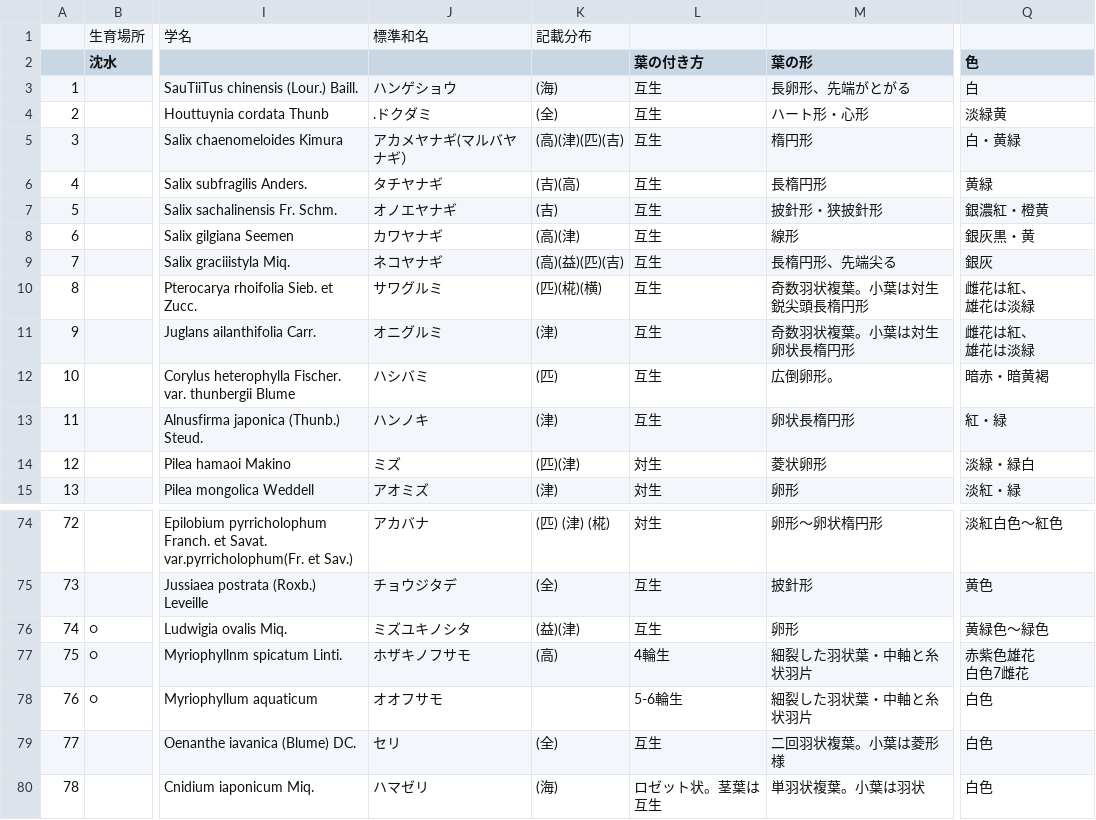
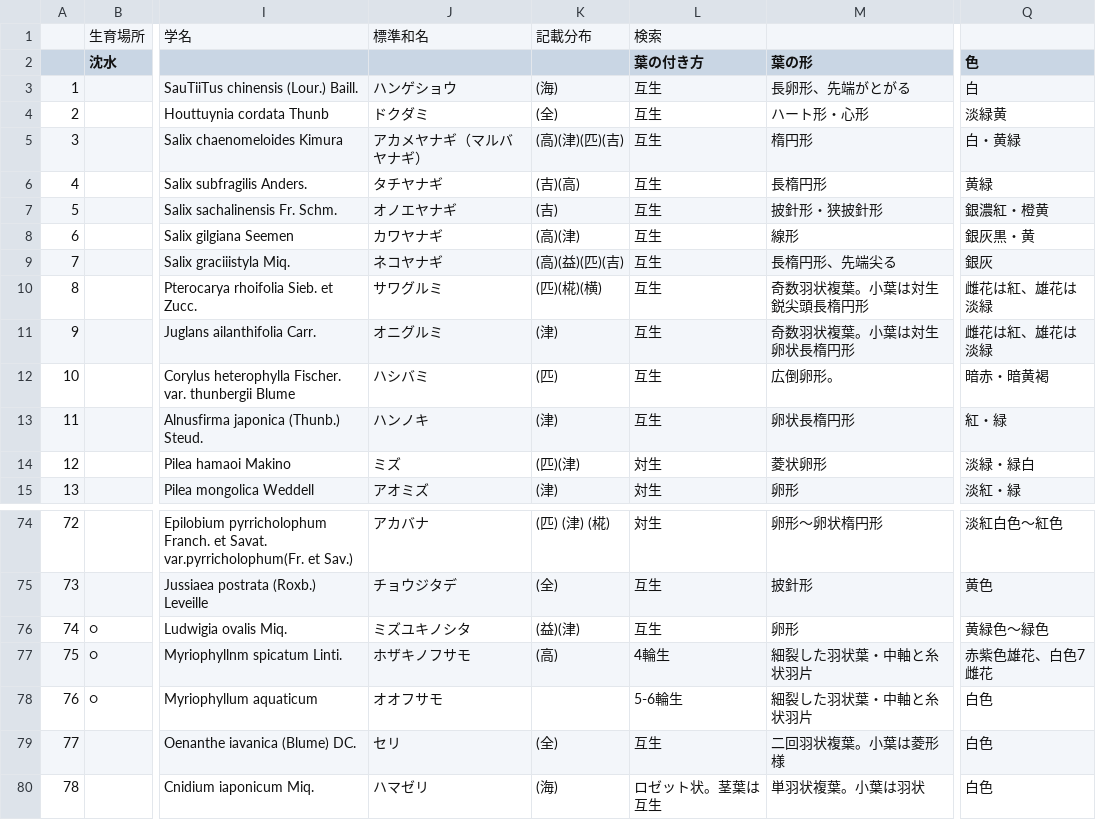
Before and after one commit to AaronJRubin/zukan, a CSV file: data/manually_processed/soushiyou.csv, drawn as a sheet; only a part is shown, gaps mark what is left out; ↵ is a line break in a cell; the diff names each change by its address in the sheet, - before the commit and + after, or states it on an @@ line.

Commit message:
Incorporate new plant data (in the process, spend way too much time struggling with carriage returns that made their way into dart code... you must tell people not to use newlines in excel cells)

```diff
--- a/data/manually_processed/soushiyou.csv
+++ b/data/manually_processed/soushiyou.csv
-L1 (葉の付き方): (empty)
+L1 (葉の付き方): 検索
-J4: .ドクダミ
+J4: ドクダミ
-J5: アカメヤナギ(マルバヤナギ）
+J5: アカメヤナギ（マルバヤナギ）
-Q10:Q11 (色): 雌花は紅、 ↵ 雄花は淡緑
+Q10:Q11 (色): 雌花は紅、雄花は淡緑
-Q77 (色): 赤紫色雄花 ↵ 白色7雌花
+Q77 (色): 赤紫色雄花、白色7雌花
```
Also changed, not shown: 12 other files.
